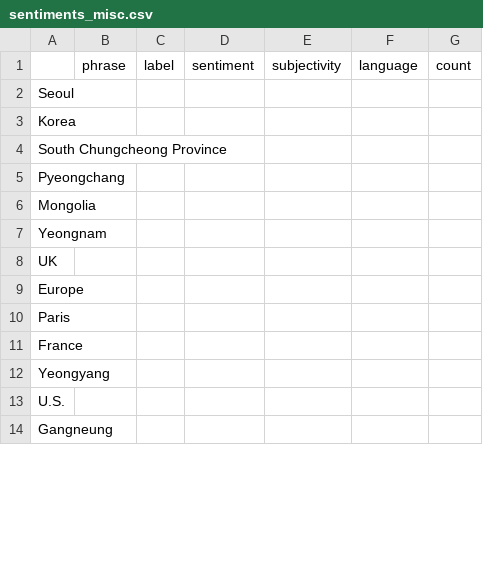
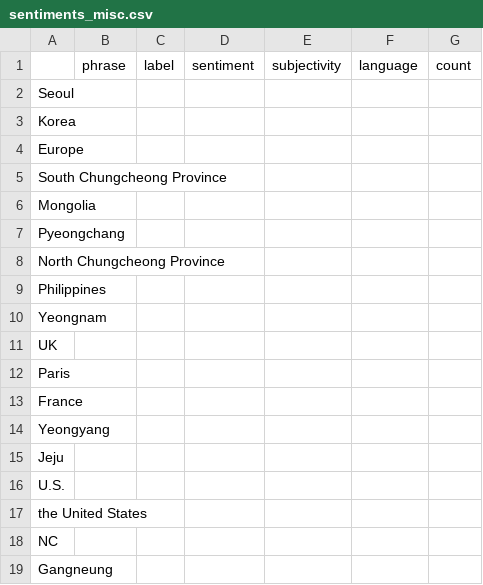
Before and after one commit to kamic-news/koreanExtremes, a CSV file: csv/sentiments_misc.csv, drawn as a sheet; only a part is shown; the diff covers the shown part only.

```diff
--- a/csv/sentiments_misc.csv
+++ b/csv/sentiments_misc.csv
@@ -3,8 +3,10 @@ Seoul,,,,,,
 Korea,,,,,,
+Europe,,,,,,
 South Chungcheong Province,,,,,,
+Mongolia,,,,,,
 Pyeongchang,,,,,,
-Mongolia,,,,,,
+North Chungcheong Province,,,,,,
+Philippines,,,,,,
 Yeongnam,,,,,,
 UK,,,,,,
-Europe,,,,,,
 Paris,,,,,,
@@ -12,3 +14,6 @@ France,,,,,,
 Yeongyang,,,,,,
+Jeju,,,,,,
 U.S.,,,,,,
+the United States,,,,,,
+NC,,,,,,
 Gangneung,,,,,,
```
Also changed, not shown: 29 added rows, 95 moved rows and 7 edited cells elsewhere in this file, csv/sentiments_days.csv, csv/sentiments_locations.csv, 5 other files.
